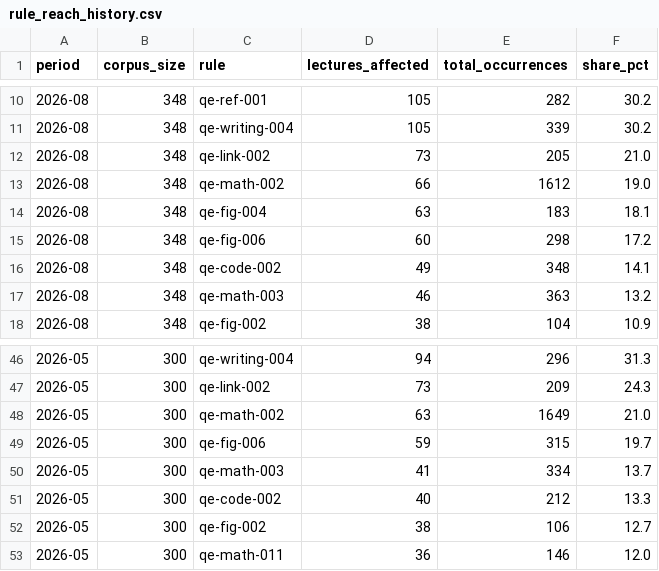
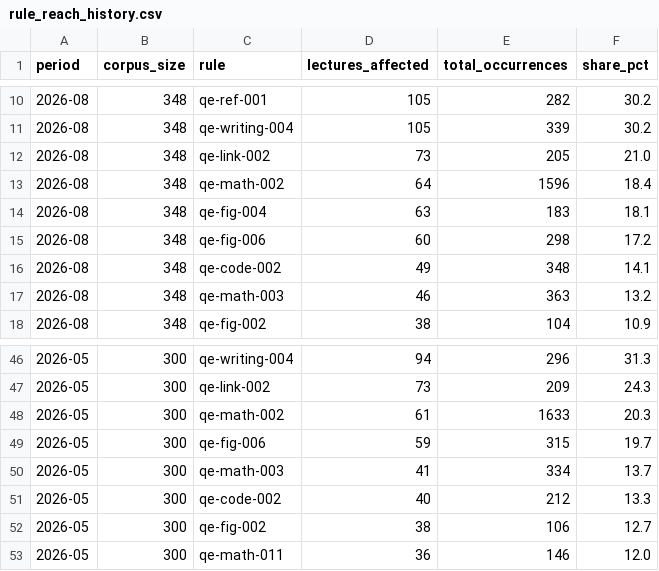
Before and after one commit to QuantEcon/audit.2026-05.style-guide, a CSV file: lectures/data/rule_reach_history.csv, drawn as a sheet; only a part is shown, gaps mark what is left out.

```diff
--- a/lectures/data/rule_reach_history.csv
+++ b/lectures/data/rule_reach_history.csv
@@ -12,3 +12,3 @@ period,corpus_size,rule,lectures_affected,total_occurrences,share_pct
 2026-08,348,qe-link-002,73,205,21.0
-2026-08,348,qe-math-002,66,1612,19.0
+2026-08,348,qe-math-002,64,1596,18.4
 2026-08,348,qe-fig-004,63,183,18.1
@@ -47,3 +47,3 @@ period,corpus_size,rule,lectures_affected,total_occurrences,share_pct
 2026-05,300,qe-link-002,73,209,24.3
-2026-05,300,qe-math-002,63,1649,21.0
+2026-05,300,qe-math-002,61,1633,20.3
 2026-05,300,qe-fig-006,59,315,19.7
```
Also changed, not shown: lectures/data/history.csv, lectures/data/judgment.csv, 23 other files.
